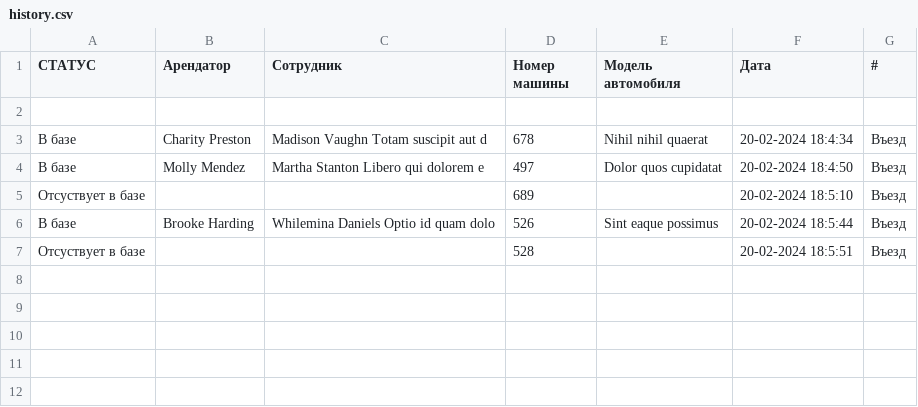
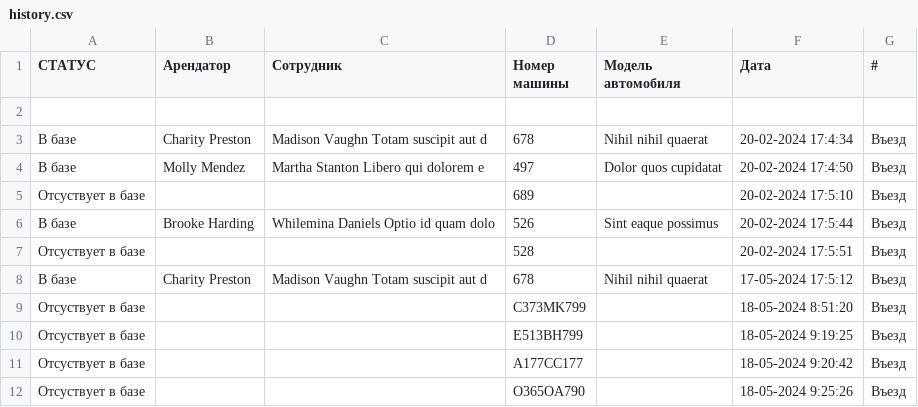
Before and after one commit to garogross/smart-parking, a CSV file: server/public/history.csv, drawn as a sheet.

```diff
--- a/server/public/history.csv
+++ b/server/public/history.csv
@@ -2,6 +2,11 @@
 
-"В базе","Charity Preston","Madison Vaughn Totam suscipit aut d","678","Nihil nihil quaerat ","20-02-2024 18:4:34","Въезд",
-"В базе","Molly Mendez","Martha Stanton Libero qui dolorem e","497","Dolor quos cupidatat","20-02-2024 18:4:50","Въезд",
-"Отсуствует в базе","","","689","","20-02-2024 18:5:10","Въезд",
-"В базе","Brooke Harding","Whilemina Daniels Optio id quam dolo","526","Sint eaque possimus","20-02-2024 18:5:44","Въезд",
-"Отсуствует в базе","","","528","","20-02-2024 18:5:51","Въезд",
+"В базе","Charity Preston","Madison Vaughn Totam suscipit aut d","678","Nihil nihil quaerat ","20-02-2024 17:4:34","Въезд",
+"В базе","Molly Mendez","Martha Stanton Libero qui dolorem e","497","Dolor quos cupidatat","20-02-2024 17:4:50","Въезд",
+"Отсуствует в базе","","","689","","20-02-2024 17:5:10","Въезд",
+"В базе","Brooke Harding","Whilemina Daniels Optio id quam dolo","526","Sint eaque possimus","20-02-2024 17:5:44","Въезд",
+"Отсуствует в базе","","","528","","20-02-2024 17:5:51","Въезд",
+"В базе","Charity Preston","Madison Vaughn Totam suscipit aut d","678","Nihil nihil quaerat ","17-05-2024 17:5:12","Въезд",
+"Отсуствует в базе","","","C373MK799","","18-05-2024 8:51:20","Въезд",
+"Отсуствует в базе","","","E513BH799","","18-05-2024 9:19:25","Въезд",
+"Отсуствует в базе","","","A177CC177","","18-05-2024 9:20:42","Въезд",
+"Отсуствует в базе","","","O365OA790","","18-05-2024 9:25:26","Въезд",
```
Also changed, not shown: 22 other files.
